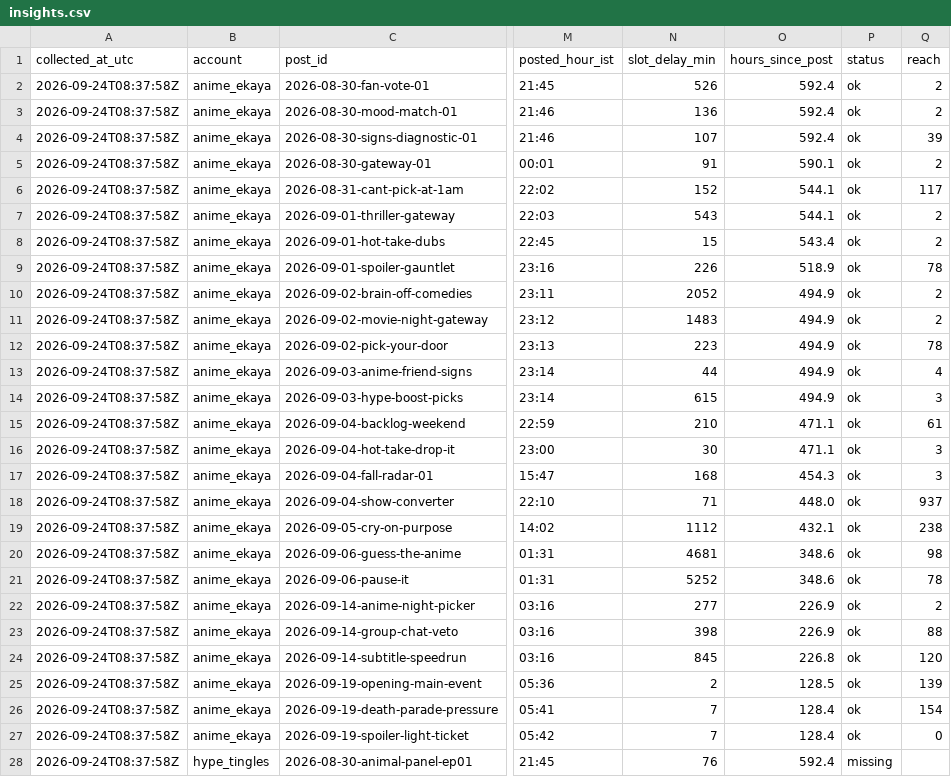
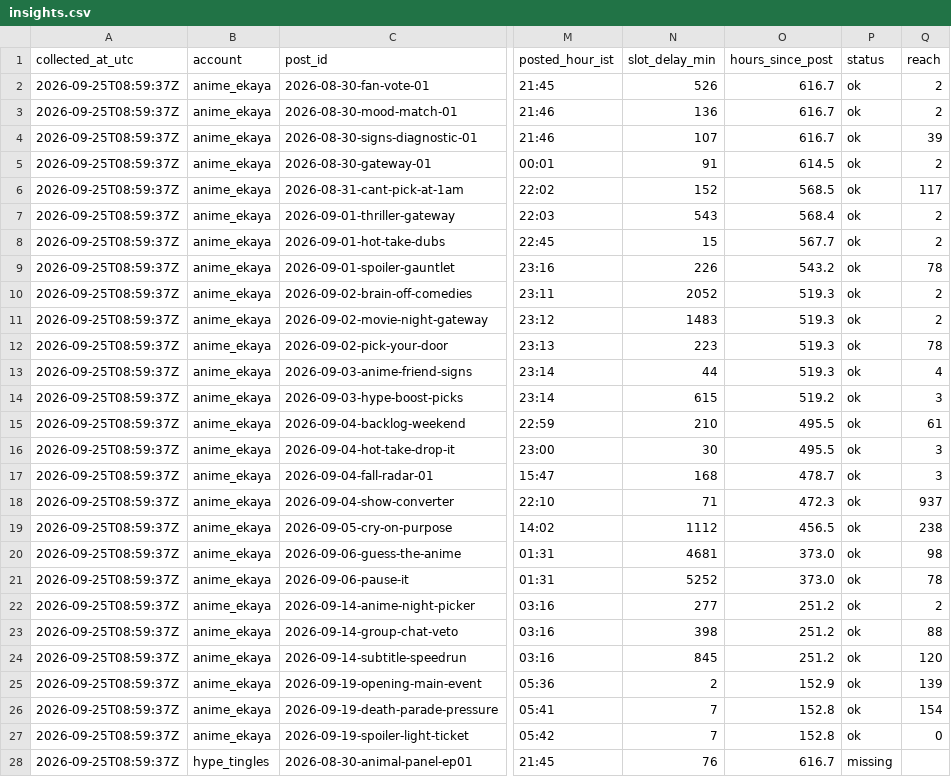
Before and after one commit to harshalpweb/instagram-accounts-social, a CSV file: analytics/insights.csv, drawn as a sheet; only a part is shown, gaps mark what is left out; the diff covers the shown part only; the diff names each change by its address in the sheet, - before the commit and + after, or states it on an @@ line.

```diff
--- a/analytics/insights.csv
+++ b/analytics/insights.csv
-A2:A28 (collected_at_utc): 2026-09-24T08:37:58Z
+A2:A28 (collected_at_utc): 2026-09-25T08:59:37Z
-O2:O4 (hours_since_post): 592.4
+O2:O4 (hours_since_post): 616.7
-O5 (hours_since_post): 590.1
+O5 (hours_since_post): 614.5
-O6 (hours_since_post): 544.1
+O6 (hours_since_post): 568.5
-O7 (hours_since_post): 544.1
+O7 (hours_since_post): 568.4
-O8 (hours_since_post): 543.4
+O8 (hours_since_post): 567.7
-O9 (hours_since_post): 518.9
+O9 (hours_since_post): 543.2
-O10:O13 (hours_since_post): 494.9
+O10:O13 (hours_since_post): 519.3
-O14 (hours_since_post): 494.9
+O14 (hours_since_post): 519.2
-O15:O16 (hours_since_post): 471.1
+O15:O16 (hours_since_post): 495.5
-O17 (hours_since_post): 454.3
+O17 (hours_since_post): 478.7
-O18 (hours_since_post): 448.0
+O18 (hours_since_post): 472.3
-O19 (hours_since_post): 432.1
+O19 (hours_since_post): 456.5
-O20:O21 (hours_since_post): 348.6
+O20:O21 (hours_since_post): 373.0
-O22:O23 (hours_since_post): 226.9
+O22:O23 (hours_since_post): 251.2
-O24 (hours_since_post): 226.8
+O24 (hours_since_post): 251.2
-O25 (hours_since_post): 128.5
+O25 (hours_since_post): 152.9
-O26:O27 (hours_since_post): 128.4
+O26:O27 (hours_since_post): 152.8
-O28 (hours_since_post): 592.4
+O28 (hours_since_post): 616.7
```
Also changed, not shown: 123 edited cells elsewhere in this file, 1 other file.
